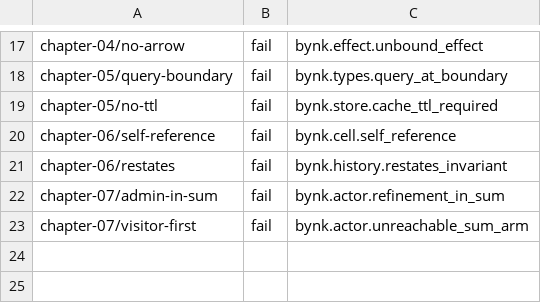
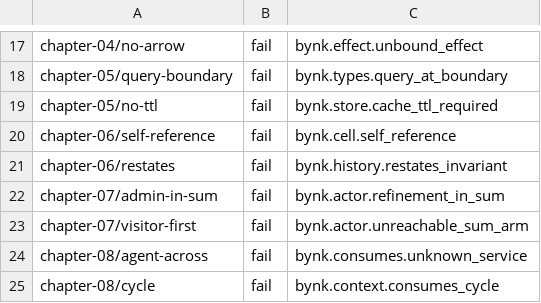
Before and after one commit to bynk-lang/bynk-guide, a TSV file: snippets/EXPECTATIONS.tsv, drawn as a sheet; only a part is shown, gaps mark what is left out.

```diff
--- a/snippets/EXPECTATIONS.tsv
+++ b/snippets/EXPECTATIONS.tsv
@@ -23 +23,3 @@ chapter-07/admin-in-sum	fail	bynk.actor.refinement_in_sum
 chapter-07/visitor-first	fail	bynk.actor.unreachable_sum_arm
+chapter-08/agent-across	fail	bynk.consumes.unknown_service
+chapter-08/cycle	fail	bynk.context.consumes_cycle
```
Also changed, not shown: snippets/DIFFS.tsv, snippets/TRANSCRIPTS.tsv, 30 other files.
